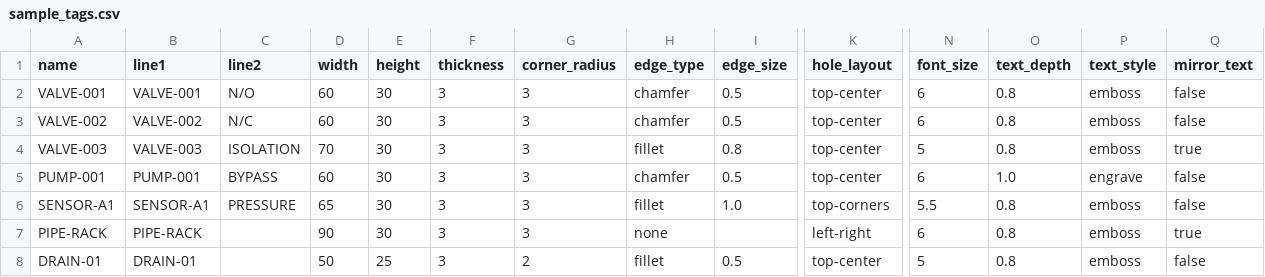
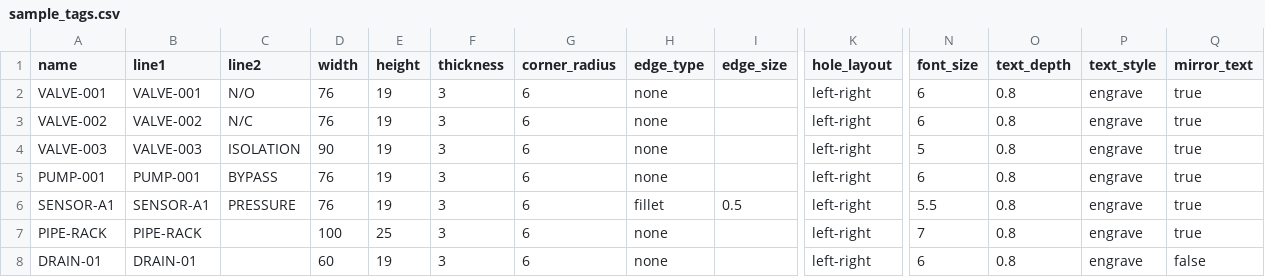
Before and after one commit to lths/PyTagGem3d, a CSV file: sample_tags.csv, drawn as a sheet; only a part is shown, gaps mark what is left out; the diff names each change by its address in the sheet, - before the commit and + after, or states it on an @@ line.

```diff
--- a/sample_tags.csv
+++ b/sample_tags.csv
-D2:D3 (width): 60
+D2:D3 (width): 76
-E2:E6 (height): 30
+E2:E6 (height): 19
-G2:G7 (corner_radius): 3
+G2:G7 (corner_radius): 6
-H2:H3 (edge_type): chamfer
+H2:H3 (edge_type): none
-I2:I3 (edge_size): 0.5
+I2:I3 (edge_size): (empty)
-K2:K5 (hole_layout): top-center
+K2:K5 (hole_layout): left-right
-P2:P4 (text_style): emboss
+P2:P4 (text_style): engrave
-Q2:Q3 (mirror_text): false
+Q2:Q3 (mirror_text): true
-D4 (width): 70
+D4 (width): 90
-H4 (edge_type): fillet
+H4 (edge_type): none
-I4 (edge_size): 0.8
+I4 (edge_size): (empty)
-D5 (width): 60
+D5 (width): 76
-H5 (edge_type): chamfer
+H5 (edge_type): none
-I5 (edge_size): 0.5
+I5 (edge_size): (empty)
-O5 (text_depth): 1.0
+O5 (text_depth): 0.8
-Q5:Q6 (mirror_text): false
+Q5:Q6 (mirror_text): true
-D6 (width): 65
+D6 (width): 76
-I6 (edge_size): 1.0
+I6 (edge_size): 0.5
-K6 (hole_layout): top-corners
+K6 (hole_layout): left-right
-P6:P8 (text_style): emboss
+P6:P8 (text_style): engrave
-D7 (width): 90
+D7 (width): 100
-E7 (height): 30
+E7 (height): 25
-N7 (font_size): 6
+N7 (font_size): 7
-D8 (width): 50
+D8 (width): 60
-E8 (height): 25
+E8 (height): 19
-G8 (corner_radius): 2
+G8 (corner_radius): 6
-H8 (edge_type): fillet
+H8 (edge_type): none
-I8 (edge_size): 0.5
+I8 (edge_size): (empty)
-K8 (hole_layout): top-center
+K8 (hole_layout): left-right
-N8 (font_size): 5
+N8 (font_size): 6
```
Also changed, not shown: 8 other files.
